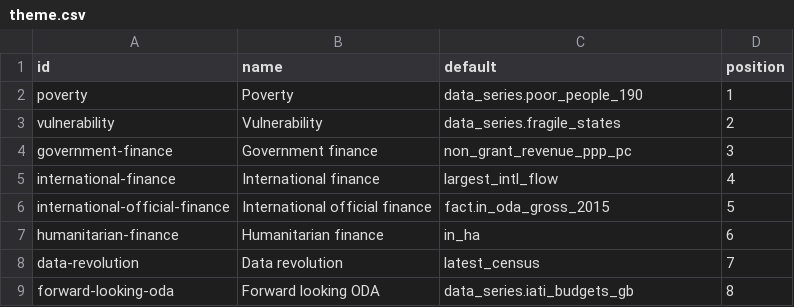
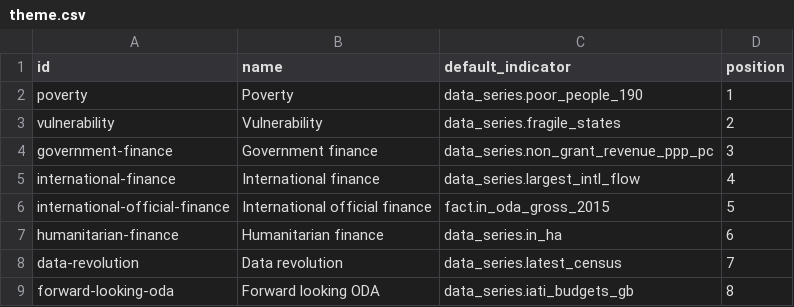
Before and after one commit to devinit/Datahub-cms, a CSV file: global-picture/theme.csv, drawn as a sheet.

Commit message:
Column name change + added missing info.
Renamed column `default` to `default_indicator` for clarity and added schema names to default indicators where missing.

```diff
--- a/global-picture/theme.csv
+++ b/global-picture/theme.csv
@@ -1,9 +1,9 @@
-id,name,default,position
+id,name,default_indicator,position
 poverty,Poverty,data_series.poor_people_190,1
 vulnerability,Vulnerability,data_series.fragile_states,2
-government-finance,Government finance,non_grant_revenue_ppp_pc,3
-international-finance,International finance,largest_intl_flow,4
+government-finance,Government finance,data_series.non_grant_revenue_ppp_pc,3
+international-finance,International finance,data_series.largest_intl_flow,4
 international-official-finance,International official finance,fact.in_oda_gross_2015,5
-humanitarian-finance,Humanitarian finance,in_ha,6
-data-revolution,Data revolution,latest_census,7
+humanitarian-finance,Humanitarian finance,data_series.in_ha,6
+data-revolution,Data revolution,data_series.latest_census,7
 forward-looking-oda,Forward looking ODA,data_series.iati_budgets_gb,8
```
